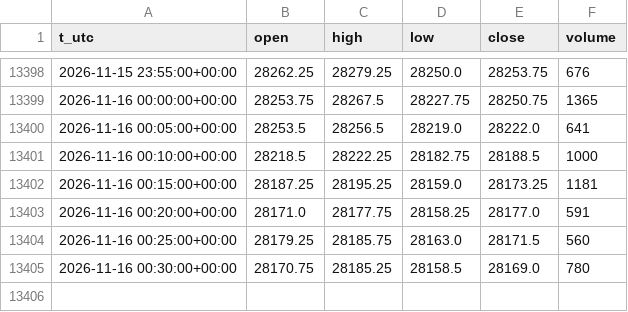
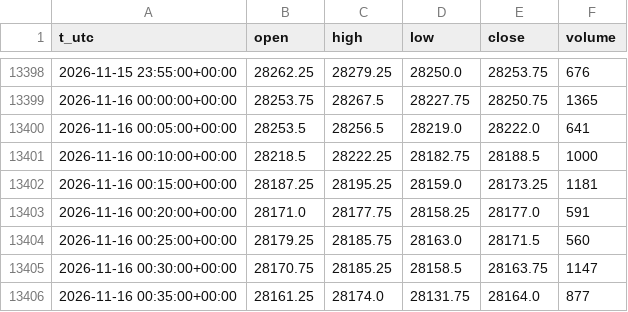
Before and after one commit to egedogann/piyasa-veri, a CSV file: data/m5/NQ_F.csv, drawn as a sheet; only a part is shown, gaps mark what is left out.

```diff
--- a/data/m5/NQ_F.csv
+++ b/data/m5/NQ_F.csv
@@ -13404,2 +13404,3 @@ t_utc,open,high,low,close,volume
 2026-11-16 00:25:00+00:00,28179.25,28185.75,28163.0,28171.5,560
-2026-11-16 00:30:00+00:00,28170.75,28185.25,28158.5,28169.0,780
+2026-11-16 00:30:00+00:00,28170.75,28185.25,28158.5,28163.75,1147
+2026-11-16 00:35:00+00:00,28161.25,28174.0,28131.75,28164.0,877
```
Also changed, not shown: data/d1/BTC_USD.csv, data/d1/BZ_F.csv, 13 other files.
